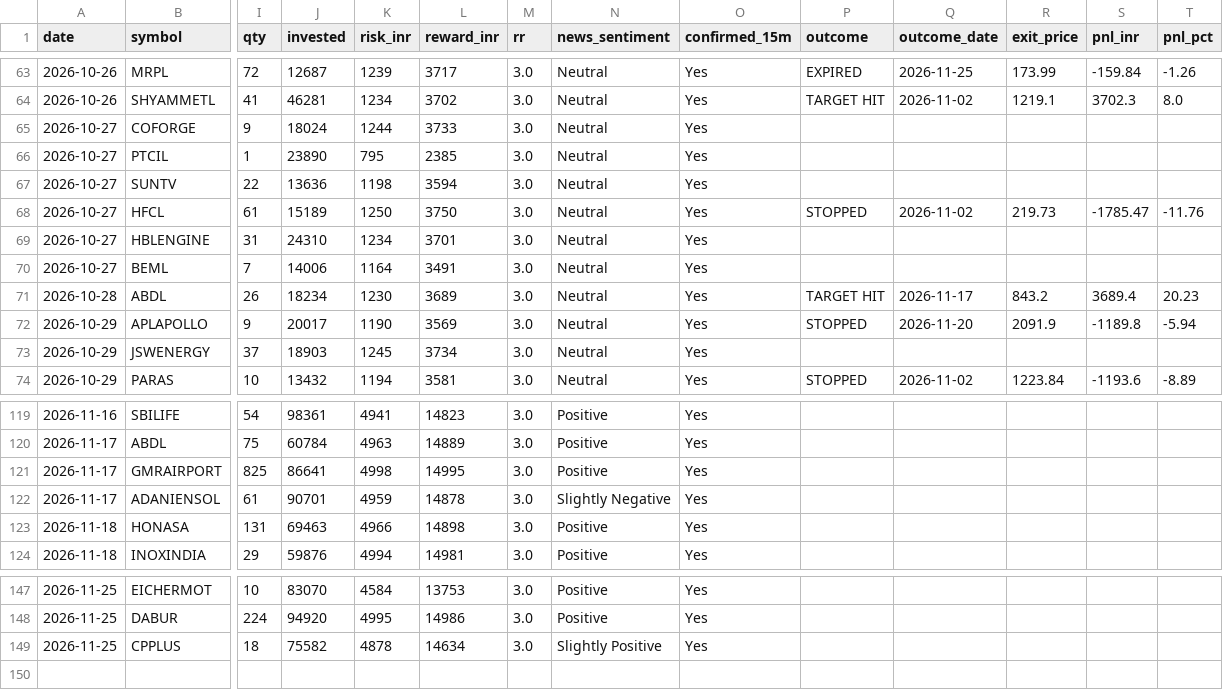
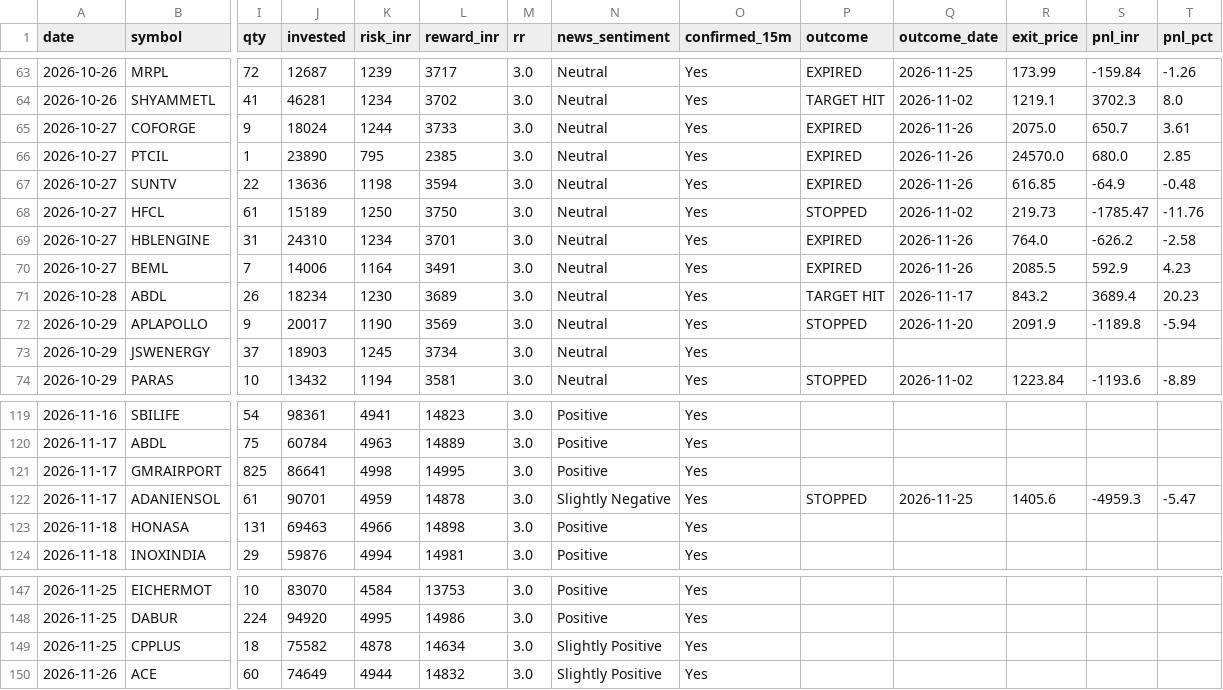
Before and after one commit to prabha-v2/india-swing-agent, a CSV file: trade_log.csv, drawn as a sheet; only a part is shown, gaps mark what is left out; rows hold the shown columns only; the diff names each change by its address in the sheet, - before the commit and + after, or states it on an @@ line.

```diff
--- a/trade_log.csv
+++ b/trade_log.csv
-P65:P67 (outcome): (empty)
+P65:P67 (outcome): EXPIRED
-Q65:Q67 (outcome_date): (empty)
+Q65:Q67 (outcome_date): 2026-11-26
-R65 (exit_price): (empty)
+R65 (exit_price): 2075.0
-S65 (pnl_inr): (empty)
+S65 (pnl_inr): 650.7
-T65 (pnl_pct): (empty)
+T65 (pnl_pct): 3.61
-R66 (exit_price): (empty)
+R66 (exit_price): 24570.0
-S66 (pnl_inr): (empty)
+S66 (pnl_inr): 680.0
-T66 (pnl_pct): (empty)
+T66 (pnl_pct): 2.85
-R67 (exit_price): (empty)
+R67 (exit_price): 616.85
-S67 (pnl_inr): (empty)
+S67 (pnl_inr): -64.9
-T67 (pnl_pct): (empty)
+T67 (pnl_pct): -0.48
-P69:P70 (outcome): (empty)
+P69:P70 (outcome): EXPIRED
-Q69:Q70 (outcome_date): (empty)
+Q69:Q70 (outcome_date): 2026-11-26
-R69 (exit_price): (empty)
+R69 (exit_price): 764.0
-S69 (pnl_inr): (empty)
+S69 (pnl_inr): -626.2
-T69 (pnl_pct): (empty)
+T69 (pnl_pct): -2.58
-R70 (exit_price): (empty)
+R70 (exit_price): 2085.5
-S70 (pnl_inr): (empty)
+S70 (pnl_inr): 592.9
-T70 (pnl_pct): (empty)
+T70 (pnl_pct): 4.23
-P122 (outcome): (empty)
+P122 (outcome): STOPPED
-Q122 (outcome_date): (empty)
+Q122 (outcome_date): 2026-11-25
-R122 (exit_price): (empty)
+R122 (exit_price): 1405.6
-S122 (pnl_inr): (empty)
+S122 (pnl_inr): -4959.3
-T122 (pnl_pct): (empty)
+T122 (pnl_pct): -5.47
+row 150: 2026-11-26 | ACE | 60 | 74649 | 4944 | 14832 | 3.0 | Slightly Positive | Yes
```
